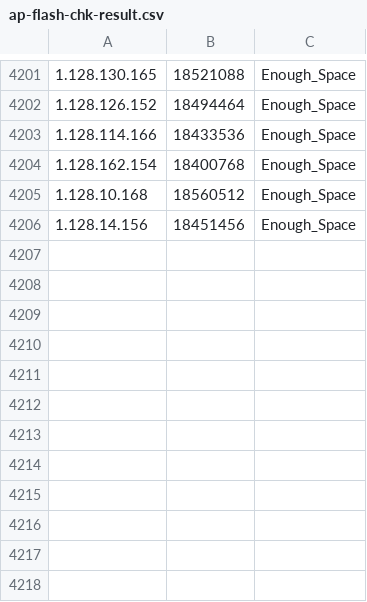
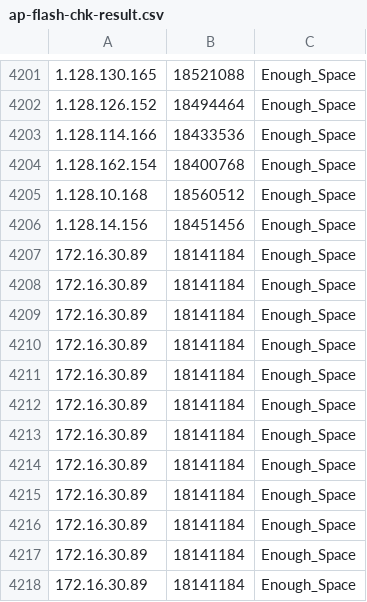
Before and after one commit to TheWlan/AP_Flash_Free, a CSV file: ap-flash-chk-result.csv, drawn as a sheet; only a part is shown, gaps mark what is left out.

```diff
--- a/ap-flash-chk-result.csv
+++ b/ap-flash-chk-result.csv
@@ -4206 +4206,13 @@
 1.128.14.156,18451456,Enough_Space
+172.16.30.89,18141184,Enough_Space
+172.16.30.89,18141184,Enough_Space
+172.16.30.89,18141184,Enough_Space
+172.16.30.89,18141184,Enough_Space
+172.16.30.89,18141184,Enough_Space
+172.16.30.89,18141184,Enough_Space
+172.16.30.89,18141184,Enough_Space
+172.16.30.89,18141184,Enough_Space
+172.16.30.89,18141184,Enough_Space
+172.16.30.89,18141184,Enough_Space
+172.16.30.89,18141184,Enough_Space
+172.16.30.89,18141184,Enough_Space
```
Also changed, not shown: 4 other files.
